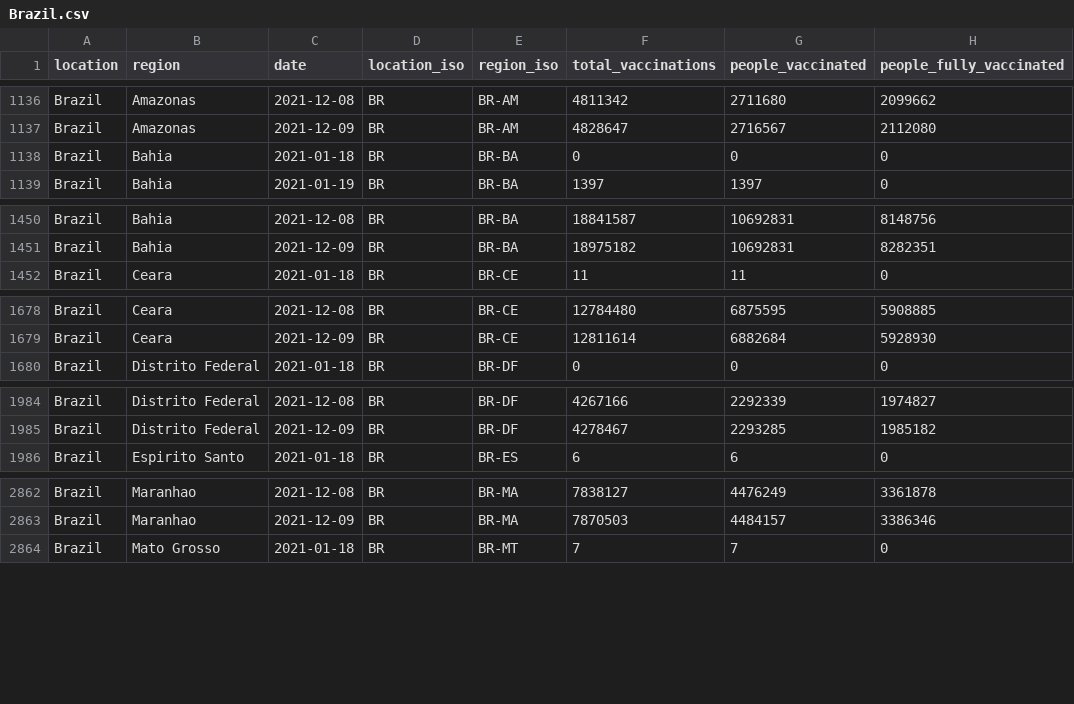
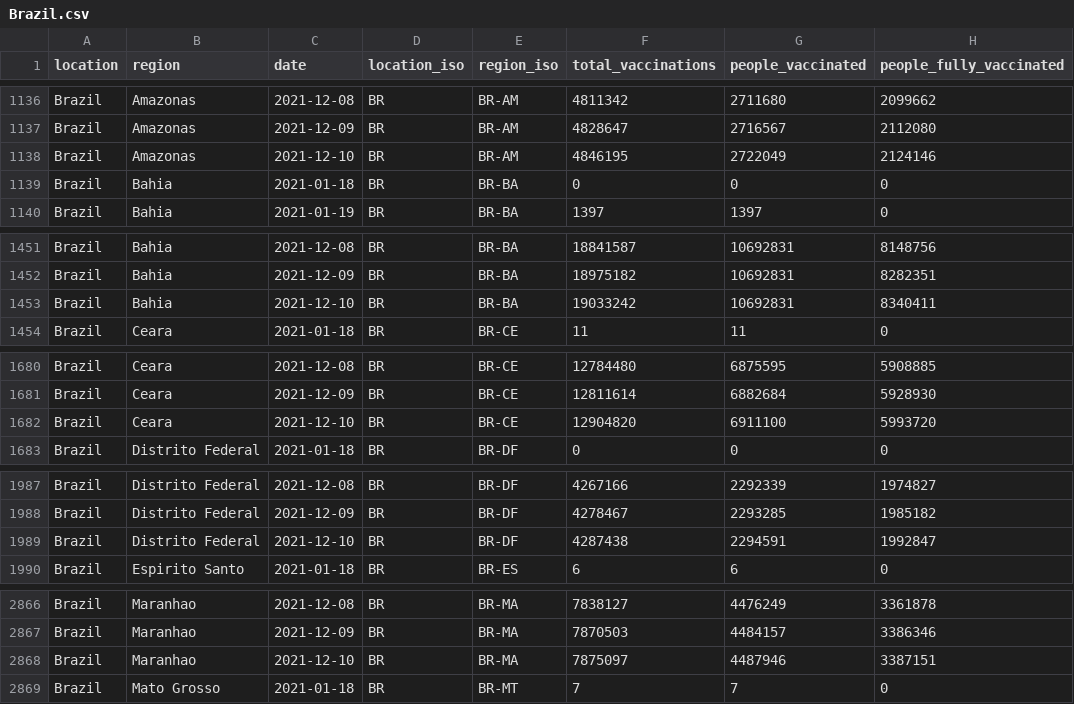
Before and after one commit to sociepy/covid19-vaccination-subnational, a CSV file: data/countries/Brazil.csv, drawn as a sheet; only a part is shown, gaps mark what is left out; the diff covers the shown part only; the diff names each change by its address in the sheet, - before the commit and + after, or states it on an @@ line.

```diff
--- a/data/countries/Brazil.csv
+++ b/data/countries/Brazil.csv
+row 1138: Brazil | Amazonas | 2021-12-10 | BR | BR-AM | 4846195 | 2722049 | 2124146
+row 1453: Brazil | Bahia | 2021-12-10 | BR | BR-BA | 19033242 | 10692831 | 8340411
+row 1682: Brazil | Ceara | 2021-12-10 | BR | BR-CE | 12904820 | 6911100 | 5993720
+row 1989: Brazil | Distrito Federal | 2021-12-10 | BR | BR-DF | 4287438 | 2294591 | 1992847
+row 2868: Brazil | Maranhao | 2021-12-10 | BR | BR-MA | 7875097 | 4487946 | 3387151
```
Also changed, not shown: 3 added rows and 15 edited cells elsewhere in this file, data/countries/Italy.csv, data/countries/Uruguay.csv, 9 other files.
